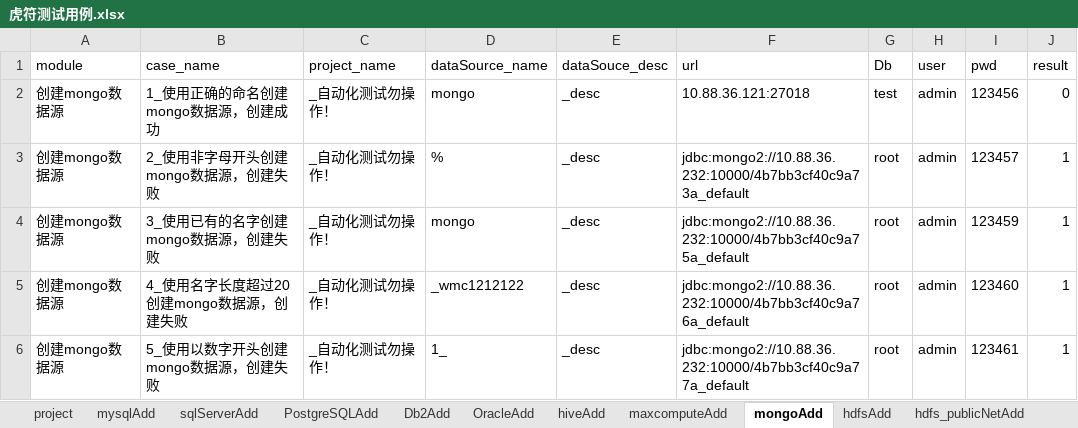
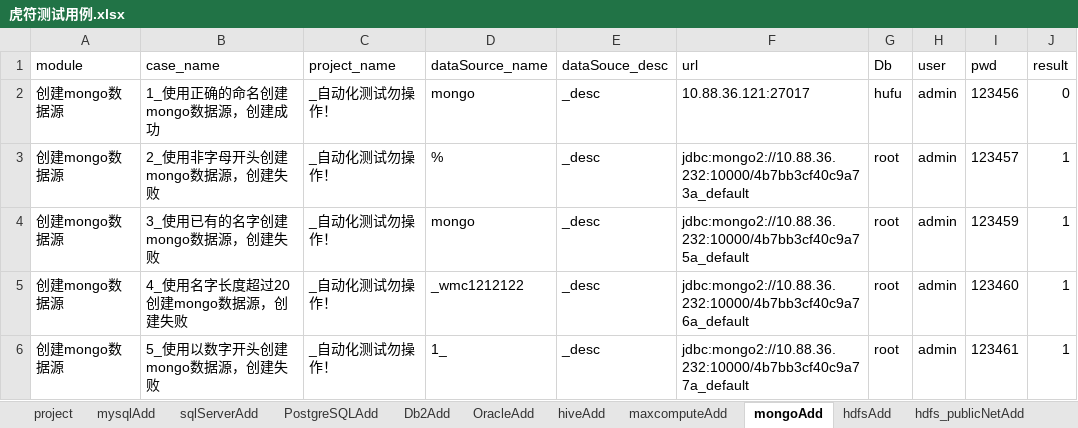
Before and after one commit to wmengchen/hufu_ui, an Excel workbook: database/虎符测试用例.xlsx, sheet mongoAdd, drawn as a sheet; only a part is shown; values as stored, in another font and other column widths than the file's, no borders; the diff names each change by its address in the sheet, - before the commit and + after, or states it on an @@ line.

```diff
--- a/database/虎符测试用例.xlsx (sheet mongoAdd)
+++ b/database/虎符测试用例.xlsx (sheet mongoAdd)
-F2 (url): 10.88.36.121:27018
+F2 (url): 10.88.36.121:27017
-G2 (Db): test
+G2 (Db): hufu
```
Also changed, not shown: sheet userAdd, 20 other files.
